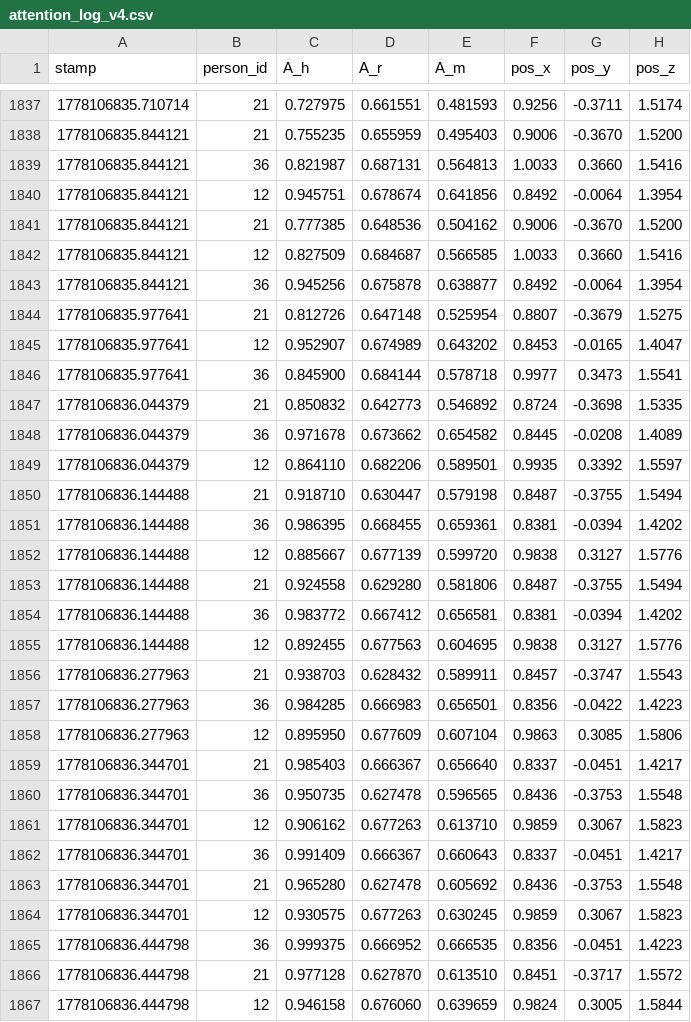
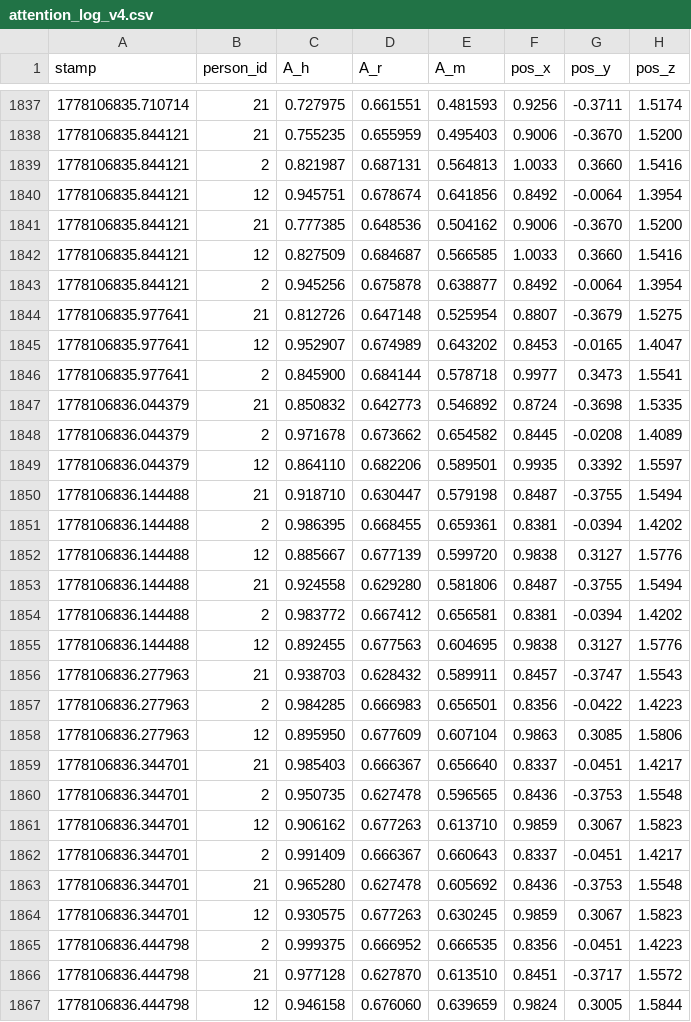
Before and after one commit to JHermosillaD/datasets, a CSV file: attention_log_v4.csv, drawn as a sheet; only a part is shown, gaps mark what is left out; the diff covers the shown part only; the diff names each change by its address in the sheet, - before the commit and + after, or states it on an @@ line.

Commit message:
data update

```diff
--- a/attention_log_v4.csv
+++ b/attention_log_v4.csv
-B1839 (person_id): 36
+B1839 (person_id): 2
-B1843 (person_id): 36
+B1843 (person_id): 2
-B1846 (person_id): 36
+B1846 (person_id): 2
-B1848 (person_id): 36
+B1848 (person_id): 2
-B1851 (person_id): 36
+B1851 (person_id): 2
-B1854 (person_id): 36
+B1854 (person_id): 2
-B1857 (person_id): 36
+B1857 (person_id): 2
-B1860 (person_id): 36
+B1860 (person_id): 2
-B1862 (person_id): 36
+B1862 (person_id): 2
-B1865 (person_id): 36
+B1865 (person_id): 2
```
Also changed, not shown: 175 edited cells elsewhere in this file.
